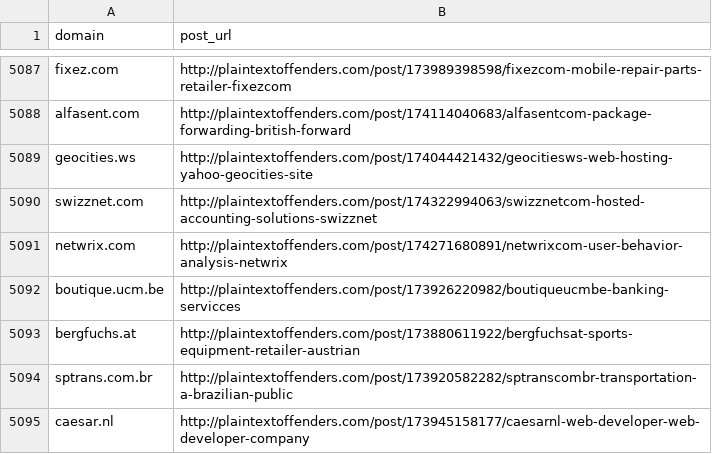
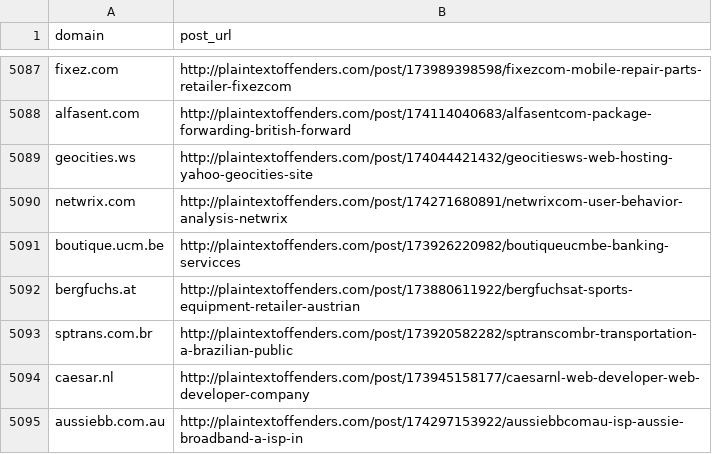
Before and after one commit to plaintextoffenders/plaintextoffenders, a CSV file: offenders.csv, drawn as a sheet; only a part is shown, gaps mark what is left out; the shorter side is filled out with more unchanged rows.

Commit message:
swizznet.com reformed offender

```diff
--- a/offenders.csv
+++ b/offenders.csv
@@ -5089,3 +5089,2 @@ alfasent.com,http://plaintextoffenders.com/post/174114040683/alfasentcom-package
 geocities.ws,http://plaintextoffenders.com/post/174044421432/geocitiesws-web-hosting-yahoo-geocities-site
-swizznet.com,http://plaintextoffenders.com/post/174322994063/swizznetcom-hosted-accounting-solutions-swizznet
 netwrix.com,http://plaintextoffenders.com/post/174271680891/netwrixcom-user-behavior-analysis-netwrix
```
Also changed, not shown: reformed.csv.
